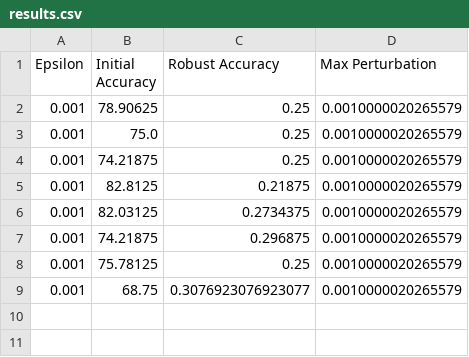
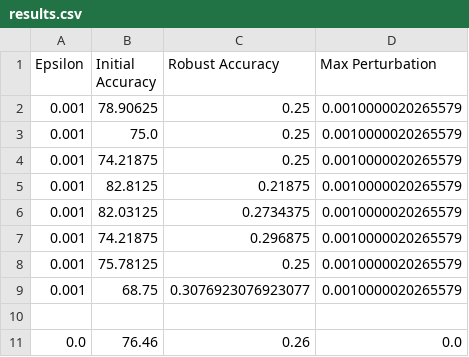
Before and after one commit to MariaBulychev/Masters_Thesis_2, a CSV file: autoattack_results/hybrid_pcbm/results.csv, drawn as a sheet.

Commit message:
Results for original_model and hybrid_pcbm

```diff
--- a/autoattack_results/hybrid_pcbm/results.csv
+++ b/autoattack_results/hybrid_pcbm/results.csv
@@ -9 +9,3 @@ Epsilon,Initial Accuracy,Robust Accuracy,Max Perturbation
 0.001,68.75,0.3076923076923077,0.0010000020265579
+
+0.0,76.46,0.26,0.0
```
Also changed, not shown: 3 other files.
